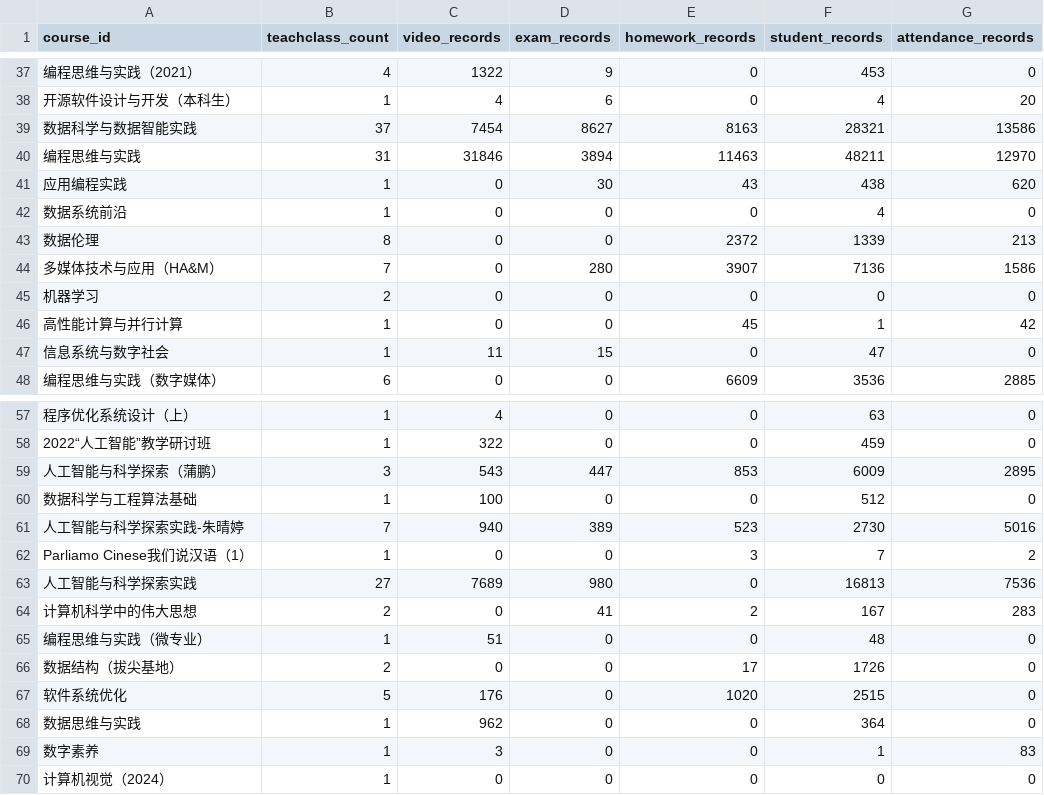
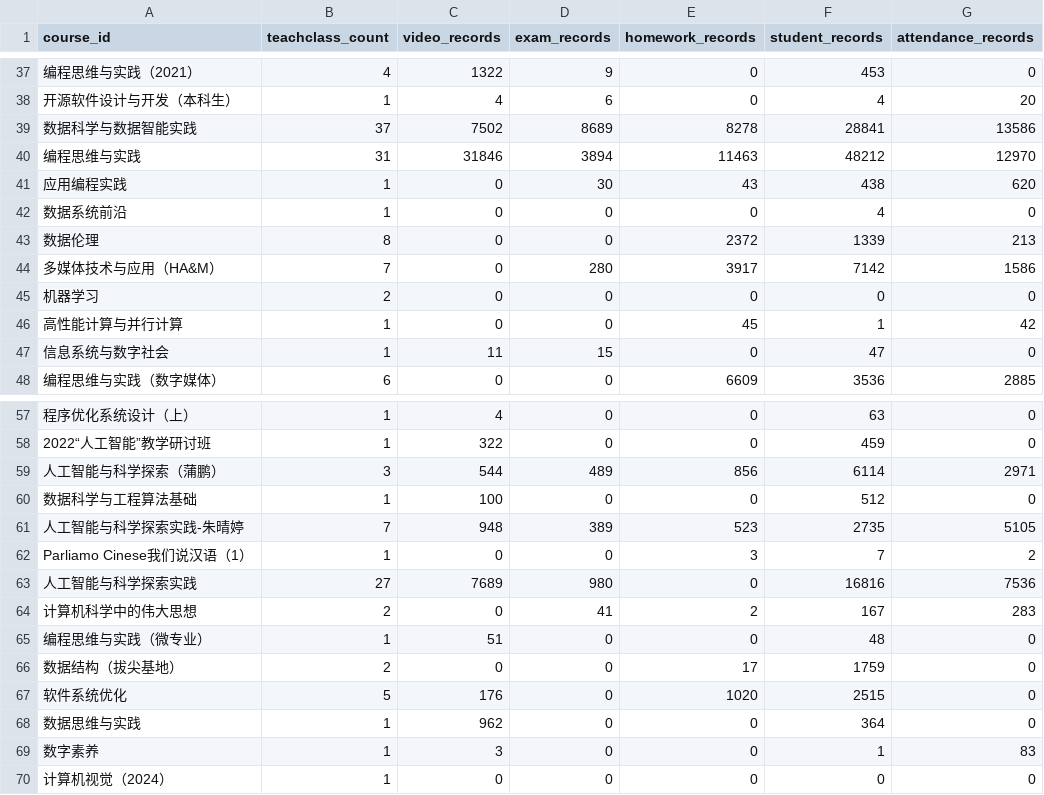
Before and after one commit to dbbDylan/shuishan-datasets, a CSV file: _data/clad-stats.csv, drawn as a sheet; only a part is shown, gaps mark what is left out; the diff covers the shown part only; the diff names each change by its address in the sheet, - before the commit and + after, or states it on an @@ line.

```diff
--- a/_data/clad-stats.csv
+++ b/_data/clad-stats.csv
-C39 (video_records): 7454
+C39 (video_records): 7502
-D39 (exam_records): 8627
+D39 (exam_records): 8689
-E39 (homework_records): 8163
+E39 (homework_records): 8278
-F39 (student_records): 28321
+F39 (student_records): 28841
-F40 (student_records): 48211
+F40 (student_records): 48212
-E44 (homework_records): 3907
+E44 (homework_records): 3917
-F44 (student_records): 7136
+F44 (student_records): 7142
-C59 (video_records): 543
+C59 (video_records): 544
-D59 (exam_records): 447
+D59 (exam_records): 489
-E59 (homework_records): 853
+E59 (homework_records): 856
-F59 (student_records): 6009
+F59 (student_records): 6114
-G59 (attendance_records): 2895
+G59 (attendance_records): 2971
-C61 (video_records): 940
+C61 (video_records): 948
-F61 (student_records): 2730
+F61 (student_records): 2735
-G61 (attendance_records): 5016
+G61 (attendance_records): 5105
-F63 (student_records): 16813
+F63 (student_records): 16816
-F66 (student_records): 1726
+F66 (student_records): 1759
```
Also changed, not shown: 29 edited cells elsewhere in this file, 1 other file.
